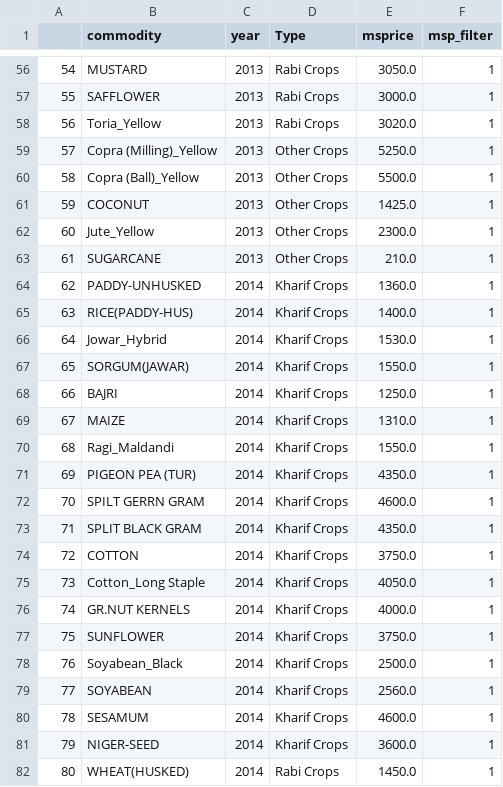
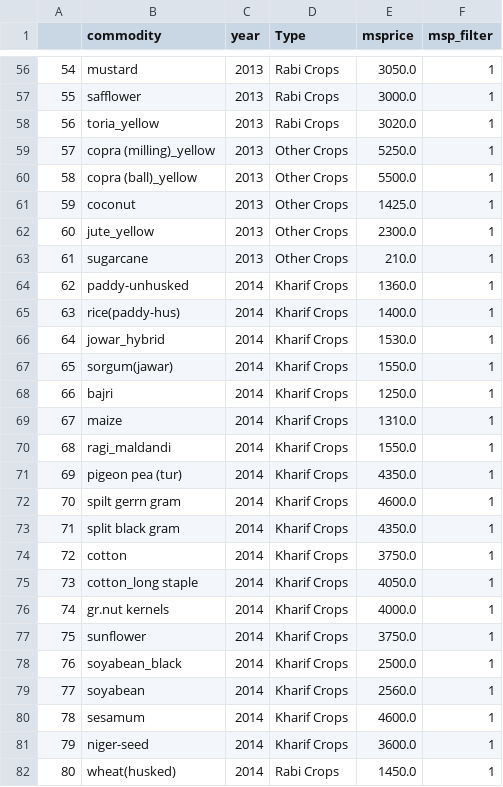
Before and after one commit to SudarshanYadav/Mandi-Prices, a CSV file: CMO_MSP_MANDI_cleaned.csv, drawn as a sheet; only a part is shown, gaps mark what is left out; the diff covers the shown part only.

Commit message:
Convert Commodity Names to lower case

```diff
--- a/CMO_MSP_MANDI_cleaned.csv
+++ b/CMO_MSP_MANDI_cleaned.csv
@@ -56,27 +56,27 @@
-54,MUSTARD,2013,Rabi Crops,3050.0,1
-55,SAFFLOWER,2013,Rabi Crops,3000.0,1
-56,Toria_Yellow,2013,Rabi Crops,3020.0,1
-57,Copra (Milling)_Yellow,2013,Other Crops,5250.0,1
-58,Copra (Ball)_Yellow,2013,Other Crops,5500.0,1
-59,COCONUT,2013,Other Crops,1425.0,1
-60,Jute_Yellow,2013,Other Crops,2300.0,1
-61,SUGARCANE,2013,Other Crops,210.0,1
-62,PADDY-UNHUSKED,2014,Kharif Crops,1360.0,1
-63,RICE(PADDY-HUS),2014,Kharif Crops,1400.0,1
-64,Jowar_Hybrid,2014,Kharif Crops,1530.0,1
-65,SORGUM(JAWAR),2014,Kharif Crops,1550.0,1
-66,BAJRI,2014,Kharif Crops,1250.0,1
-67,MAIZE,2014,Kharif Crops,1310.0,1
-68,Ragi_Maldandi,2014,Kharif Crops,1550.0,1
-69,PIGEON PEA (TUR),2014,Kharif Crops,4350.0,1
-70,SPILT GERRN GRAM,2014,Kharif Crops,4600.0,1
-71,SPLIT BLACK GRAM,2014,Kharif Crops,4350.0,1
-72,COTTON,2014,Kharif Crops,3750.0,1
-73,Cotton_Long Staple,2014,Kharif Crops,4050.0,1
-74,GR.NUT KERNELS,2014,Kharif Crops,4000.0,1
-75,SUNFLOWER,2014,Kharif Crops,3750.0,1
-76,Soyabean_Black,2014,Kharif Crops,2500.0,1
-77,SOYABEAN,2014,Kharif Crops,2560.0,1
-78,SESAMUM,2014,Kharif Crops,4600.0,1
-79,NIGER-SEED,2014,Kharif Crops,3600.0,1
-80,WHEAT(HUSKED),2014,Rabi Crops,1450.0,1
+54,mustard,2013,Rabi Crops,3050.0,1
+55,safflower,2013,Rabi Crops,3000.0,1
+56,toria_yellow,2013,Rabi Crops,3020.0,1
+57,copra (milling)_yellow,2013,Other Crops,5250.0,1
+58,copra (ball)_yellow,2013,Other Crops,5500.0,1
+59,coconut,2013,Other Crops,1425.0,1
+60,jute_yellow,2013,Other Crops,2300.0,1
+61,sugarcane,2013,Other Crops,210.0,1
+62,paddy-unhusked,2014,Kharif Crops,1360.0,1
+63,rice(paddy-hus),2014,Kharif Crops,1400.0,1
+64,jowar_hybrid,2014,Kharif Crops,1530.0,1
+65,sorgum(jawar),2014,Kharif Crops,1550.0,1
+66,bajri,2014,Kharif Crops,1250.0,1
+67,maize,2014,Kharif Crops,1310.0,1
+68,ragi_maldandi,2014,Kharif Crops,1550.0,1
+69,pigeon pea (tur),2014,Kharif Crops,4350.0,1
+70,spilt gerrn gram,2014,Kharif Crops,4600.0,1
+71,split black gram,2014,Kharif Crops,4350.0,1
+72,cotton,2014,Kharif Crops,3750.0,1
+73,cotton_long staple,2014,Kharif Crops,4050.0,1
+74,gr.nut kernels,2014,Kharif Crops,4000.0,1
+75,sunflower,2014,Kharif Crops,3750.0,1
+76,soyabean_black,2014,Kharif Crops,2500.0,1
+77,soyabean,2014,Kharif Crops,2560.0,1
+78,sesamum,2014,Kharif Crops,4600.0,1
+79,niger-seed,2014,Kharif Crops,3600.0,1
+80,wheat(husked),2014,Rabi Crops,1450.0,1
```
Also changed, not shown: 128 edited cells elsewhere in this file.
